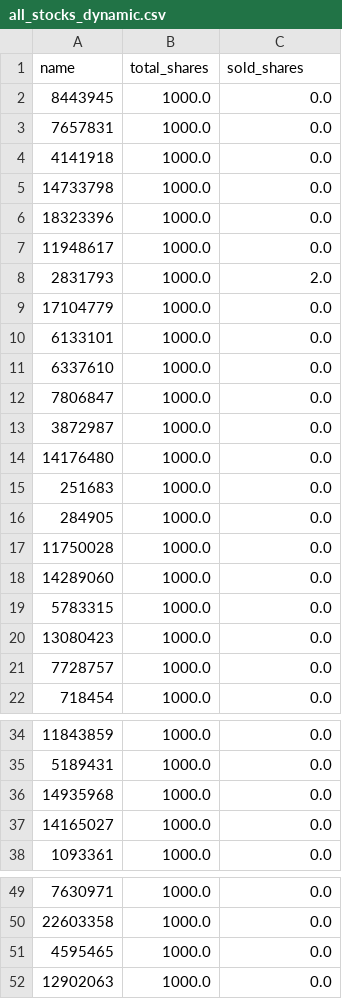
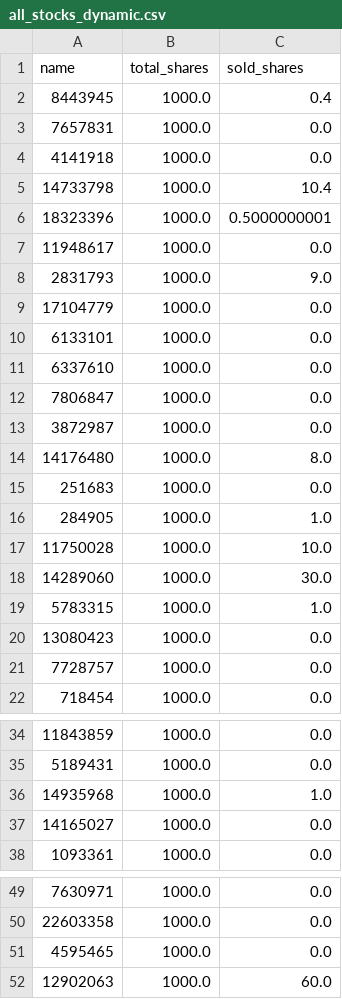
Before and after one commit to antoineschieb/osuinvest, a CSV file: all_stocks_dynamic.csv, drawn as a sheet; only a part is shown, gaps mark what is left out.

```diff
--- a/all_stocks_dynamic.csv
+++ b/all_stocks_dynamic.csv
@@ -1,9 +1,9 @@
 name,total_shares,sold_shares
-8443945,1000.0,0.0
+8443945,1000.0,0.4
 7657831,1000.0,0.0
 4141918,1000.0,0.0
-14733798,1000.0,0.0
-18323396,1000.0,0.0
+14733798,1000.0,10.4
+18323396,1000.0,0.5000000001
 11948617,1000.0,0.0
-2831793,1000.0,2.0
+2831793,1000.0,9.0
 17104779,1000.0,0.0
@@ -13,8 +13,8 @@ name,total_shares,sold_shares
 3872987,1000.0,0.0
-14176480,1000.0,0.0
+14176480,1000.0,8.0
 251683,1000.0,0.0
-284905,1000.0,0.0
-11750028,1000.0,0.0
-14289060,1000.0,0.0
-5783315,1000.0,0.0
+284905,1000.0,1.0
+11750028,1000.0,10.0
+14289060,1000.0,30.0
+5783315,1000.0,1.0
 13080423,1000.0,0.0
@@ -35,3 +35,3 @@ name,total_shares,sold_shares
 5189431,1000.0,0.0
-14935968,1000.0,0.0
+14935968,1000.0,1.0
 14165027,1000.0,0.0
@@ -51,2 +51,2 @@ name,total_shares,sold_shares
 4595465,1000.0,0.0
-12902063,1000.0,0.0
+12902063,1000.0,60.0
```
Also changed, not shown: all_stocks_static.csv, player_data_raw.csv, 12 other files.
